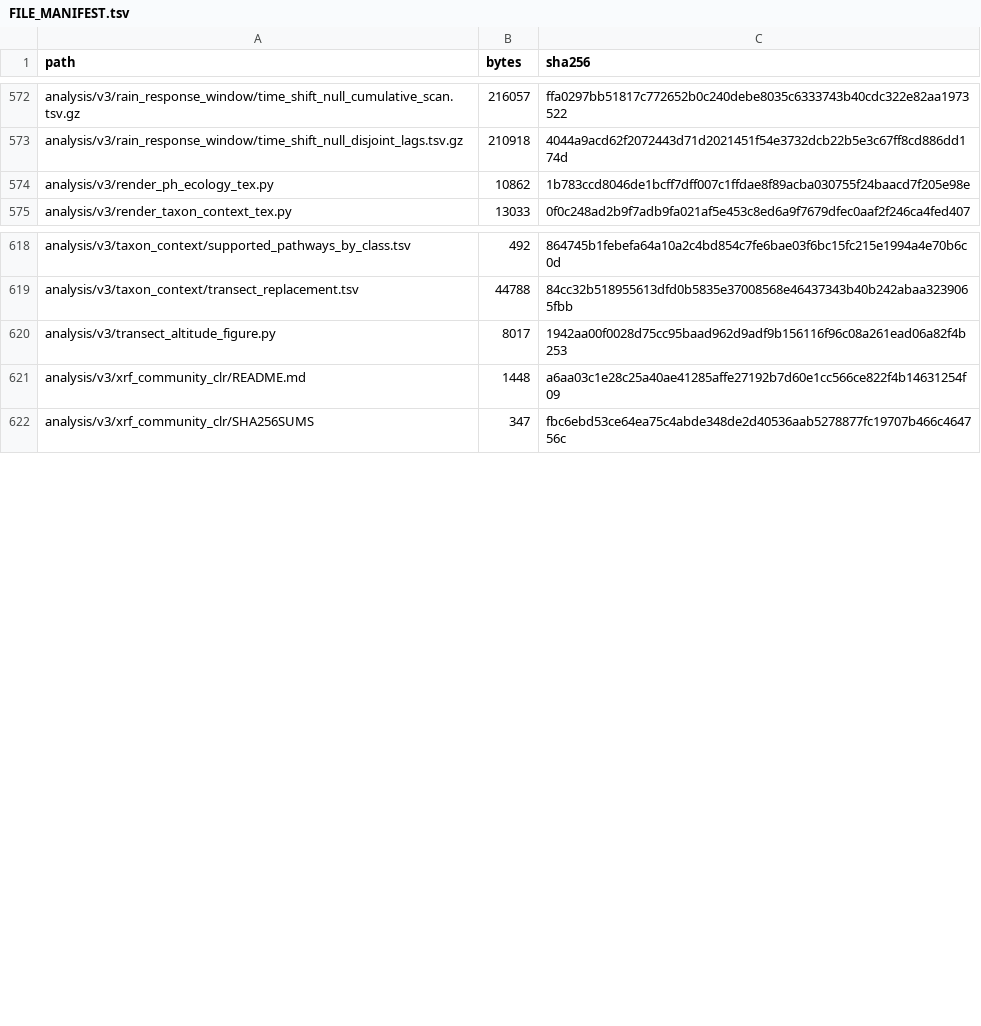
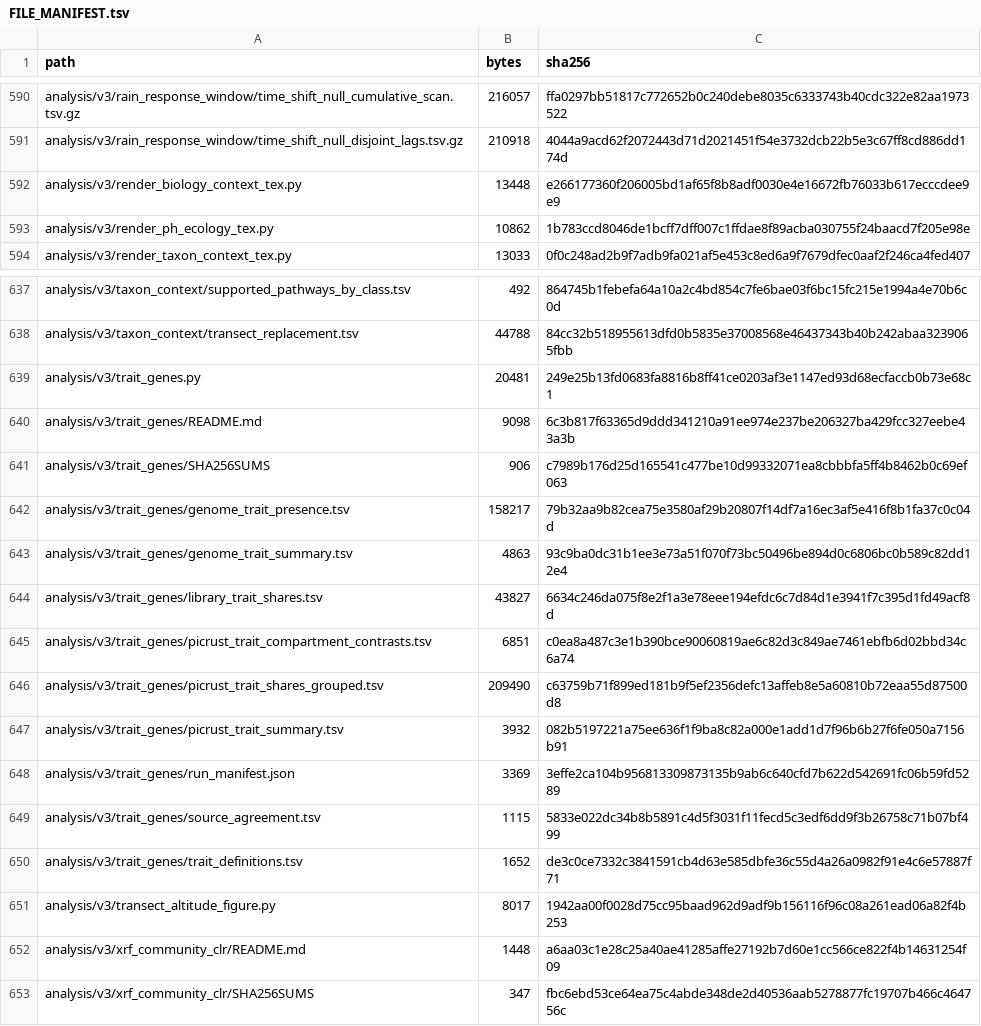
Before and after one commit to bio-ontology-research-group/empty-quarter-ecology, a TSV file: FILE_MANIFEST.tsv, drawn as a sheet; only a part is shown, gaps mark what is left out; the diff covers the shown part only; the diff names each change by its address in the sheet, - before the commit and + after, or states it on an @@ line.

Commit message:
Biology behind the statistics: landform, compartment genus guilds, trait genes, gradient genera, core occupancy
- analysis/v3/biology_context.py (seed 20260904): site landform (44 dune,
  9 saline pan, 3 oasis) with dune-only sensitivity of the route model,
  route genera and climate correlations; 600-test compartment genus
  family reproducing the Figure 2d loadings; leading compartment
  pathways; XRF-axis element loadings and tracking genera; pH-tracking
  genera; core genus occupancy per compartment after subsampling.
- analysis/v3/trait_genes.py: 20 trait genes (trace gas, carbon fixation,
  nitrogen, osmolytes, pigments, sporulation, DNA repair, oxidative
  stress) from the 975-genome shotgun catalogue with CoverM abundance in
  150 libraries and from PICRUSt2 KO predictions; source agreement in 119
  matched libraries. Requires the bulk input ko_metagenome_unstrat.tsv.
- render_biology_context_tex.py writes generated/biology_context_tables.tex
  (S5.7) and generated/trait_gene_tables.tex (S8.3).
- Manuscript and supplement synchronised from the Overleaf clone: Results
  paragraphs on landform, compartment genera, pH and XRF genera, named
  pathways, trait genes, unclassified/archaeal/cyanobacterial shares and
  core occupancy; Discussion guilds and trace-gas paragraphs; Methods;
  supplement S5.1, S5.7, S8.1, S8.3.
- tests/test_biology_context.py added; three existing tests updated to the
  new wording. Handover addendum 11.

```diff
--- a/FILE_MANIFEST.tsv
+++ b/FILE_MANIFEST.tsv
+row 592: analysis/v3/render_biology_context_tex.py | 13448 | e266177360f206005bd1af65f8b8adf0030e4e16672fb76033b617ecccdee9e9
+row 639: analysis/v3/trait_genes.py | 20481 | 249e25b13fd0683fa8816b8ff41ce0203af3e1147ed93d68ecfaccb0b73e68c1
+row 640: analysis/v3/trait_genes/README.md | 9098 | 6c3b817f63365d9ddd341210a91ee974e237be206327ba429fcc327eebe43a3b
+row 641: analysis/v3/trait_genes/SHA256SUMS | 906 | c7989b176d25d165541c477be10d99332071ea8cbbbfa5ff4b8462b0c69ef063
+row 642: analysis/v3/trait_genes/genome_trait_presence.tsv | 158217 | 79b32aa9b82cea75e3580af29b20807f14df7a16ec3af5e416f8b1fa37c0c04d
+row 643: analysis/v3/trait_genes/genome_trait_summary.tsv | 4863 | 93c9ba0dc31b1ee3e73a51f070f73bc50496be894d0c6806bc0b589c82dd12e4
+row 644: analysis/v3/trait_genes/library_trait_shares.tsv | 43827 | 6634c246da075f8e2f1a3e78eee194efdc6c7d84d1e3941f7c395d1fd49acf8d
+row 645: analysis/v3/trait_genes/picrust_trait_compartment_contrasts.tsv | 6851 | c0ea8a487c3e1b390bce90060819ae6c82d3c849ae7461ebfb6d02bbd34c6a74
+row 646: analysis/v3/trait_genes/picrust_trait_shares_grouped.tsv | 209490 | c63759b71f899ed181b9f5ef2356defc13affeb8e5a60810b72eaa55d87500d8
+row 647: analysis/v3/trait_genes/picrust_trait_summary.tsv | 3932 | 082b5197221a75ee636f1f9ba8c82a000e1add1d7f96b6b27f6fe050a7156b91
+row 648: analysis/v3/trait_genes/run_manifest.json | 3369 | 3effe2ca104b956813309873135b9ab6c640cfd7b622d542691fc06b59fd5289
+row 649: analysis/v3/trait_genes/source_agreement.tsv | 1115 | 5833e022dc34b8b5891c4d5f3031f11fecd5c3edf6dd9f3b26758c71b07bf499
+row 650: analysis/v3/trait_genes/trait_definitions.tsv | 1652 | de3c0ce7332c3841591cb4d63e585dbfe36c55d4a26a0982f91e4c6e57887f71
```
Also changed, not shown: 21 added rows and 14 edited cells elsewhere in this file, 41 other files.
